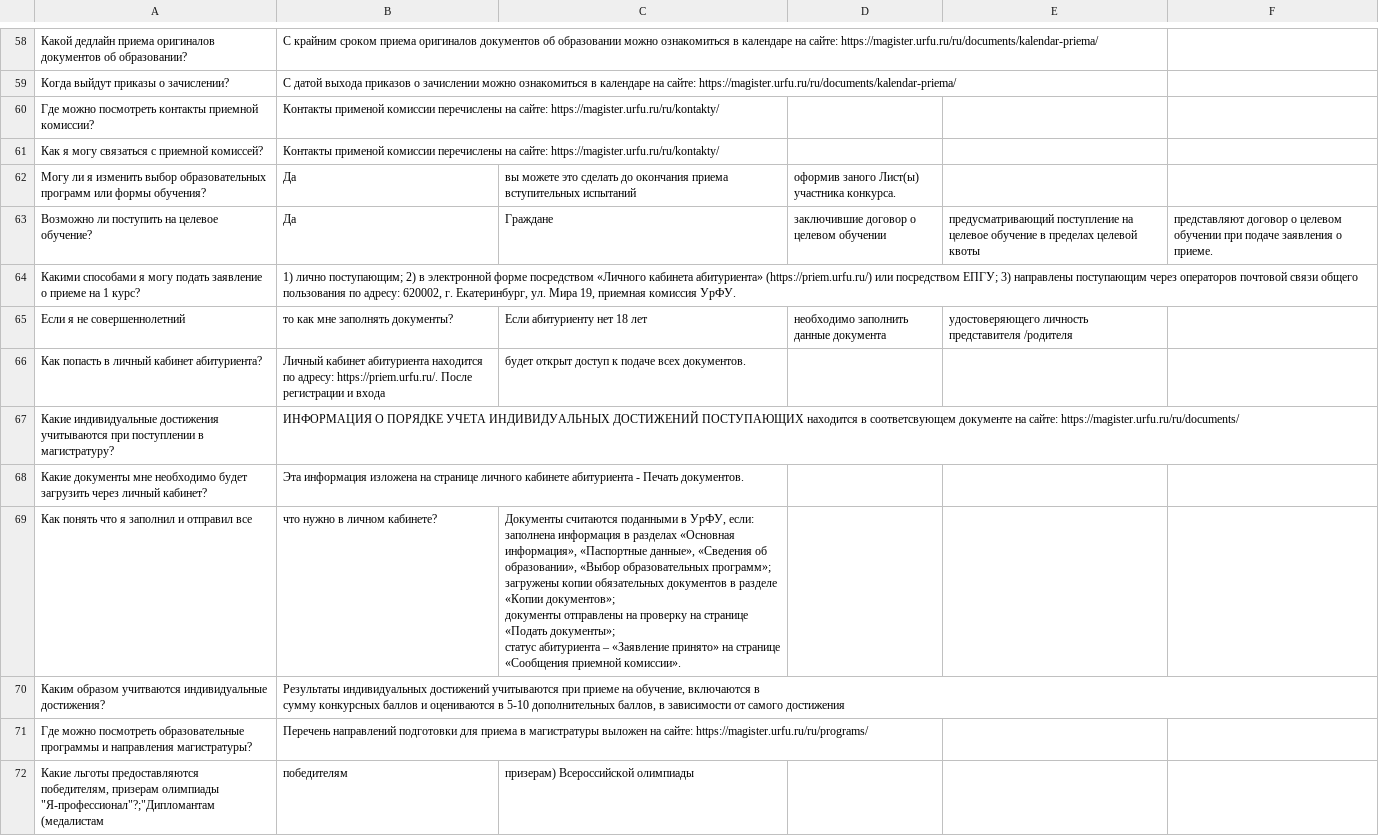
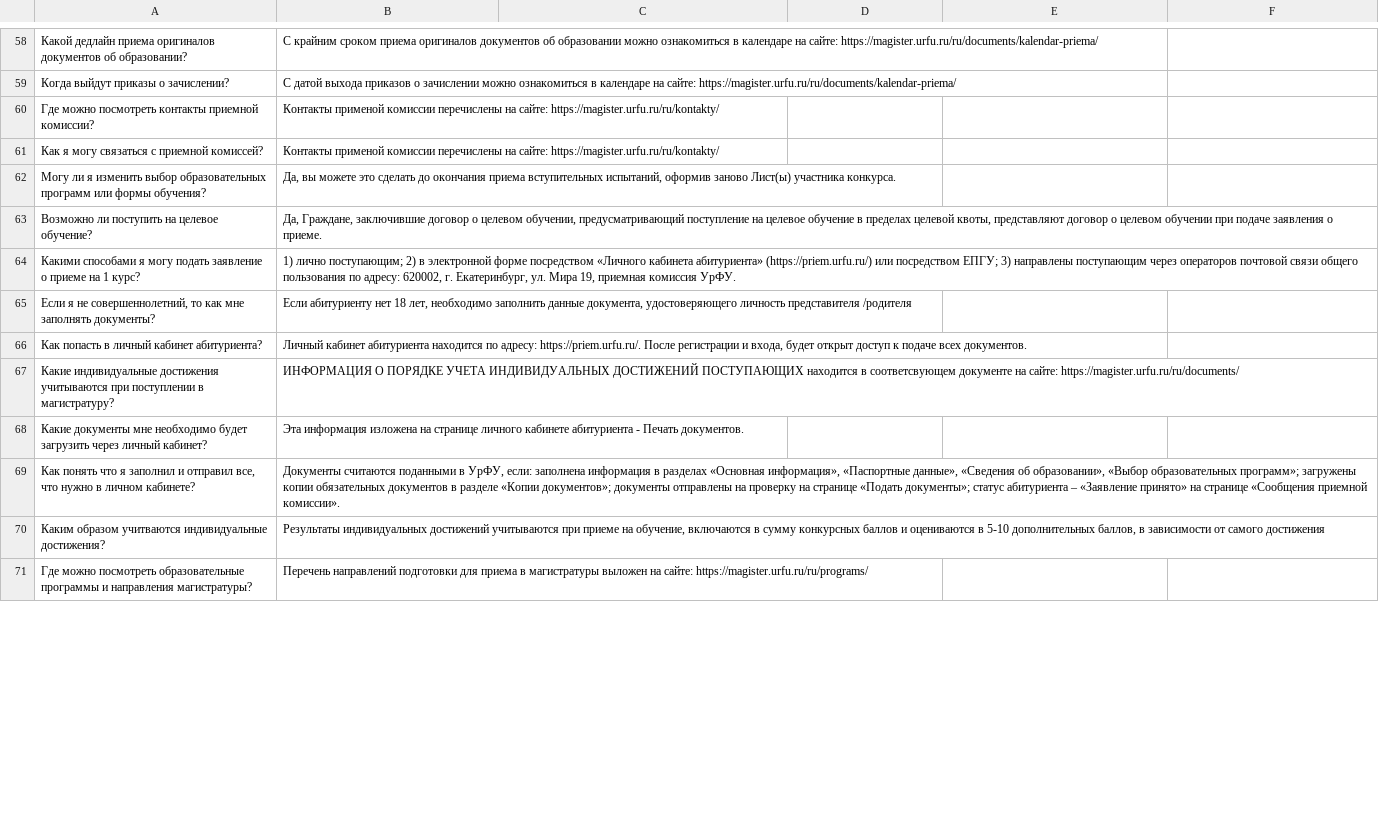
Before and after one commit to Adyuzhev/Tg-bot, a CSV file: FAQ.csv, drawn as a sheet; only a part is shown, gaps mark what is left out; removed rows and columns are numbered as before the commit, all else as after; ↵ is a line break in a cell; the diff covers the shown part only; the diff names each change by its address in the sheet, - before the commit and + after, or states it on an @@ line.

Commit message:
fix csv file

```diff
--- a/FAQ.csv
+++ b/FAQ.csv
-B62: Да
+B62: Да, вы можете это сделать до окончания приема вступительных испытаний, оформив заново Лист(ы) участника конкурса.
-C62: вы можете это сделать до окончания приема вступительных испытаний
+C62: (empty)
-D62: оформив заного Лист(ы) участника конкурса.
+D62: (empty)
-B63: Да
+B63: Да, Граждане, заключившие договор о целевом обучении, предусматривающий поступление на целевое обучение в пределах целевой квоты, представляют договор о целевом обучении при подаче заявления о приеме.
-C63: Граждане
+C63: (empty)
-D63: заключившие договор о целевом обучении
+D63: (empty)
-E63: предусматривающий поступление на целевое обучение в пределах целевой квоты
+E63: (empty)
-F63: представляют договор о целевом обучении при подаче заявления о приеме.
+F63: (empty)
-row 65: Если я не совершеннолетний | то как мне заполнять документы? | Если абитуриенту нет 18 лет | необходимо заполнить данные документа | удостоверяющего личность представителя /родителя
+row 65: Если я не совершеннолетний, то как мне заполнять документы? | Если абитуриенту нет 18 лет, необходимо заполнить данные документа, удостоверяющего личность представителя /родителя
-B66: …регистрации и входа
+B66: …регистрации и входа, будет открыт доступ к подаче всех документов.
-C66: будет открыт доступ к подаче всех документов.
+C66: (empty)
-row 69: Как понять что я заполнил и отправил все | что нужно в личном кабинете? | Документы считаются поданными в УрФУ, если: заполнена информация в разделах «Основная информация», «Паспортные данные», «Сведения об образовании», «Выбор образовательных программ»; ↵ загружены копии обязательных документов в разделе «Копии документов»; ↵ документы отправлены на проверку на странице «Подать документы»; ↵ статус абитуриента – «Заявление принято» на странице «Сообщения приемной комиссии».
+row 69: Как понять что я заполнил и отправил все, что нужно в личном кабинете? | Документы считаются поданными в УрФУ, если: заполнена информация в разделах «Основная информация», «Паспортные данные», «Сведения об образовании», «Выбор образовательных программ»; загружены копии обязательных документов в разделе «Копии документов»; документы отправлены на проверку на странице «Подать документы»; статус абитуриента – «Заявление принято» на странице «Сообщения приемной комиссии».
-B70: …самого достижения
+B70: …самого достижения
-row 72: Какие льготы предоставляются победителям, призерам олимпиады "Я-профессионал"?;"Дипломантам (медалистам | победителям | призерам) Всероссийской олимпиады
```
Also changed, not shown: 6 added rows, 9 removed rows and 5 edited cells elsewhere in this file.
